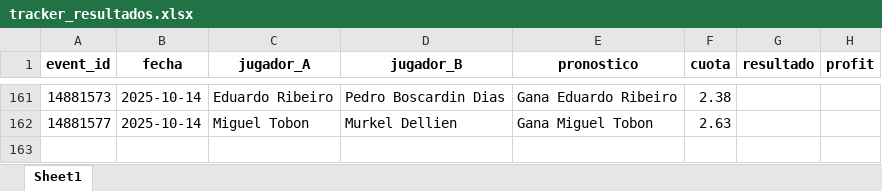
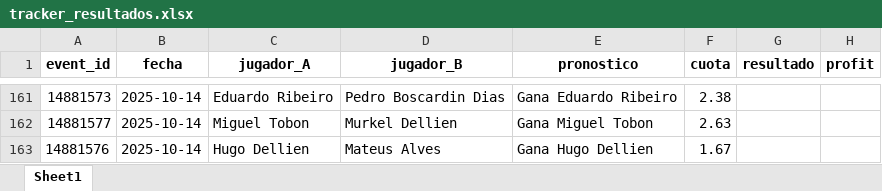
Before and after one commit to andreuroigv/tennis-tracker-app, an Excel workbook: tracker_resultados.xlsx, sheet Sheet1, drawn as a sheet; only a part is shown, gaps mark what is left out; values as stored, in another font and other column widths than the file's, no borders; the diff names each change by its address in the sheet, - before the commit and + after, or states it on an @@ line.

Commit message:
🔄 Sync automático del tracker (cada 3h)

```diff
--- a/tracker_resultados.xlsx (sheet Sheet1)
+++ b/tracker_resultados.xlsx (sheet Sheet1)
+row 163: 14881576 | 2025-10-14 | Hugo Dellien | Mateus Alves | Gana Hugo Dellien | 1.67
```
